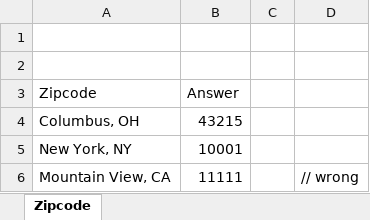
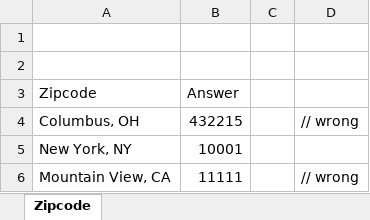
Before and after one commit to cmusv/pysheetgrader-core, an Excel workbook: sample_excel_files/hidden_cells_submission_1.xlsx, sheet Zipcode, drawn as a sheet; values as stored, in another font and other column widths than the file's, no borders; the diff names each change by its address in the sheet, - before the commit and + after, or states it on an @@ line.

Commit message:
Display hidden cell's hint if the cell is not passed

```diff
--- a/sample_excel_files/hidden_cells_submission_1.xlsx (sheet Zipcode)
+++ b/sample_excel_files/hidden_cells_submission_1.xlsx (sheet Zipcode)
-B4 (Answer): 43215
+B4 (Answer): 432215
-D4: (empty)
+D4: // wrong
```
Also changed, not shown: sample_excel_files/hidden_cells_key_1.xlsx, 2 other files.
